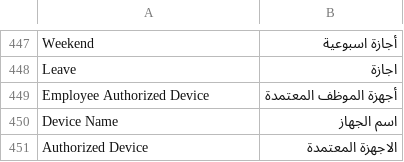
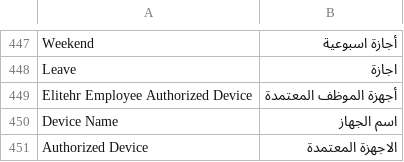
Before and after one commit to erpnext-projects/elitehr2, a CSV file: elitehr2/translations/ar.csv, drawn as a sheet; only a part is shown, gaps mark what is left out.

Commit message:
اضافة الاجهوة المعتمدة

```diff
--- a/elitehr2/translations/ar.csv
+++ b/elitehr2/translations/ar.csv
@@ -448,3 +448,3 @@ Weekend, أجازة اسبوعية
 Leave, اجازة
-Employee Authorized Device, أجهزة الموظف المعتمدة
+Elitehr Employee Authorized Device, أجهزة الموظف المعتمدة
 Device Name, اسم الجهاز
```
